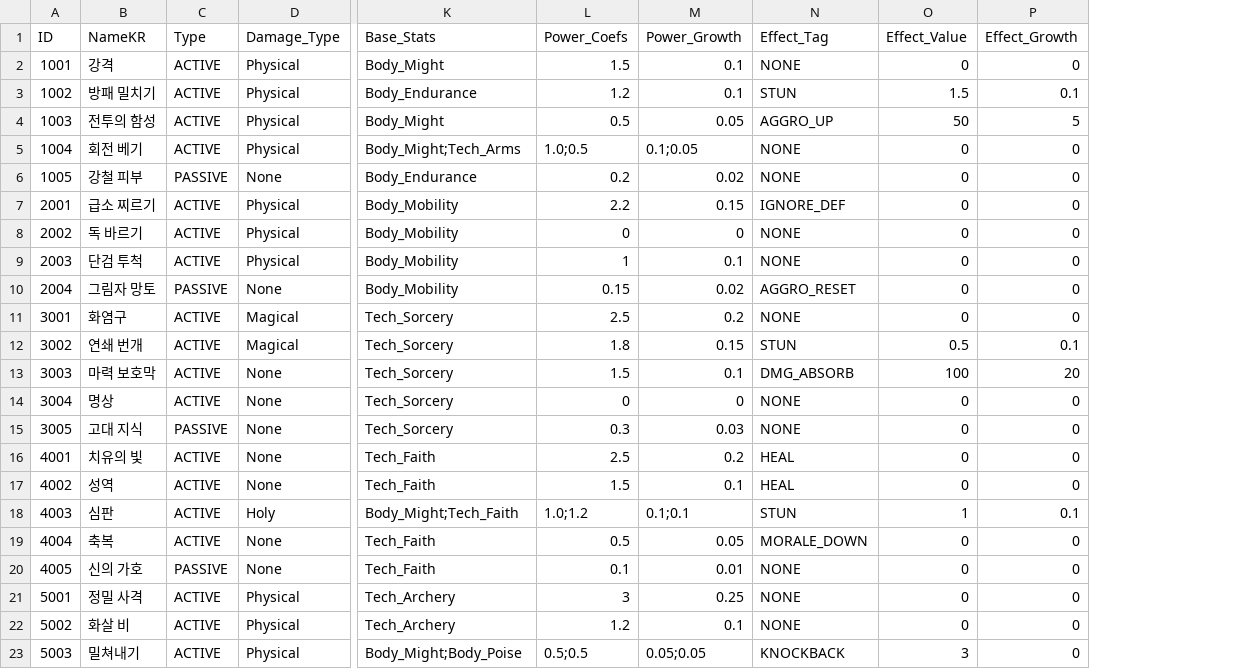
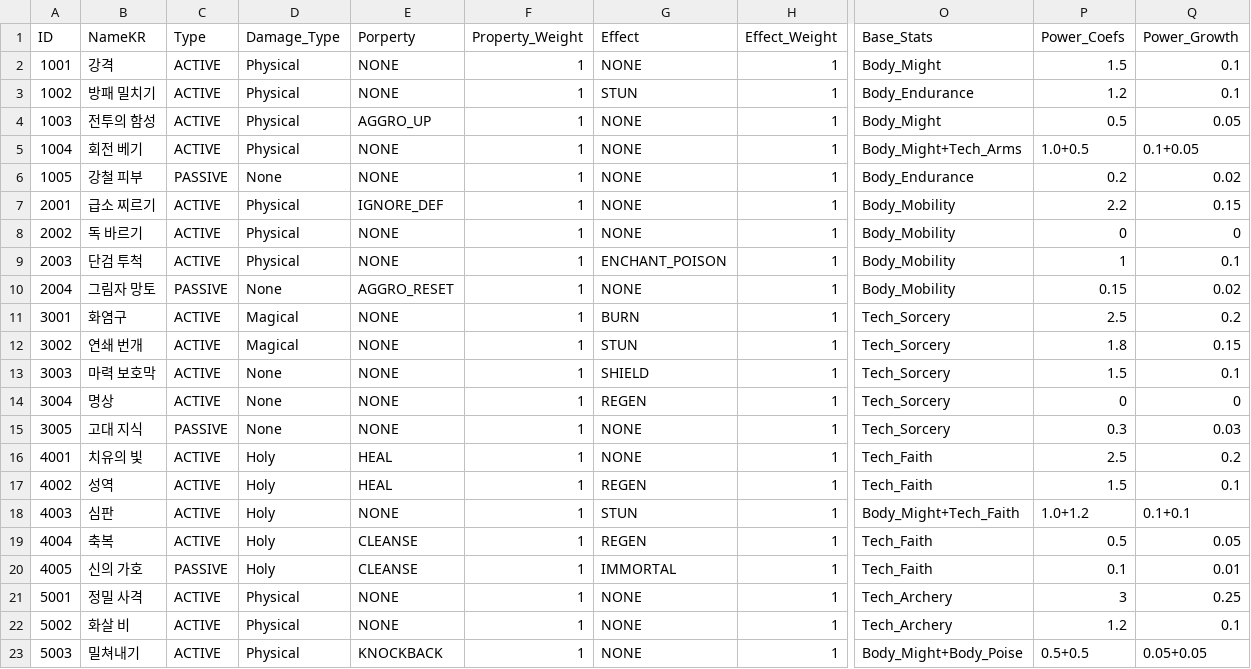
Before and after one commit to kopite97/HM, a CSV file: Assets/Resources/Data/SkillData.csv, drawn as a sheet; only a part is shown, gaps mark what is left out; removed rows and columns are numbered as before the commit, all else as after; the diff names each change by its address in the sheet, - before the commit and + after, or states it on an @@ line.

Commit message:
- DataManager 리팩토링 - SkillData 구조 변경 - PropertyConfigData추가 - EffectConfigData추가 - Stat/Nature 값 float으로 변경

```diff
--- a/Assets/Resources/Data/SkillData.csv
+++ b/Assets/Resources/Data/SkillData.csv
+column E (Porperty), rows 2-23: NONE | NONE | AGGRO_UP | NONE | NONE | IGNORE_DEF | NONE | NONE | AGGRO_RESET | NONE | NONE | NONE | NONE | NONE | HEAL | HEAL | NONE | CLEANSE | CLEANSE | NONE | NONE | KNOCKBACK
+column F (Property_Weight), rows 2-23: all 1
+column G (Effect), rows 2-23: NONE | STUN | NONE | NONE | NONE | NONE | NONE | ENCHANT_POISON | NONE | BURN | STUN | SHIELD | REGEN | NONE | NONE | REGEN | STUN | REGEN | IMMORTAL | NONE | NONE | NONE
+column H (Effect_Weight), rows 2-23: all 1
-column N (Effect_Tag), rows 2-23: NONE | STUN | AGGRO_UP | NONE | NONE | IGNORE_DEF | NONE | NONE | AGGRO_RESET | NONE | STUN | DMG_ABSORB | NONE | NONE | HEAL | HEAL | STUN | MORALE_DOWN | NONE | NONE | NONE | KNOCKBACK
-column O (Effect_Value), rows 2-23: 0 | 1.5 | 50 | 0 | 0 | 0 | 0 | 0 | 0 | 0 | 0.5 | 100 | 0 | 0 | 0 | 0 | 1 | 0 | 0 | 0 | 0 | 3
-column P (Effect_Growth), rows 2-23: 0 | 0.1 | 5 | 0 | 0 | 0 | 0 | 0 | 0 | 0 | 0.1 | 20 | 0 | 0 | 0 | 0 | 0.1 | 0 | 0 | 0 | 0 | 0
-O5 (Base_Stats): Body_Might;Tech_Arms
+O5 (Base_Stats): Body_Might+Tech_Arms
-P5 (Power_Coefs): 1.0;0.5
+P5 (Power_Coefs): 1.0+0.5
-Q5 (Power_Growth): 0.1;0.05
+Q5 (Power_Growth): 0.1+0.05
-D16:D17 (Damage_Type): None
+D16:D17 (Damage_Type): Holy
-O18 (Base_Stats): Body_Might;Tech_Faith
+O18 (Base_Stats): Body_Might+Tech_Faith
-P18 (Power_Coefs): 1.0;1.2
+P18 (Power_Coefs): 1.0+1.2
-Q18 (Power_Growth): 0.1;0.1
+Q18 (Power_Growth): 0.1+0.1
-D19:D20 (Damage_Type): None
+D19:D20 (Damage_Type): Holy
-O23 (Base_Stats): Body_Might;Body_Poise
+O23 (Base_Stats): Body_Might+Body_Poise
-P23 (Power_Coefs): 0.5;0.5
+P23 (Power_Coefs): 0.5+0.5
-Q23 (Power_Growth): 0.05;0.05
+Q23 (Power_Growth): 0.05+0.05
```
Also changed, not shown: Assets/Resources/Data/DungeonData.csv, Assets/Resources/Data/MonsterData.csv, 19 other files.
